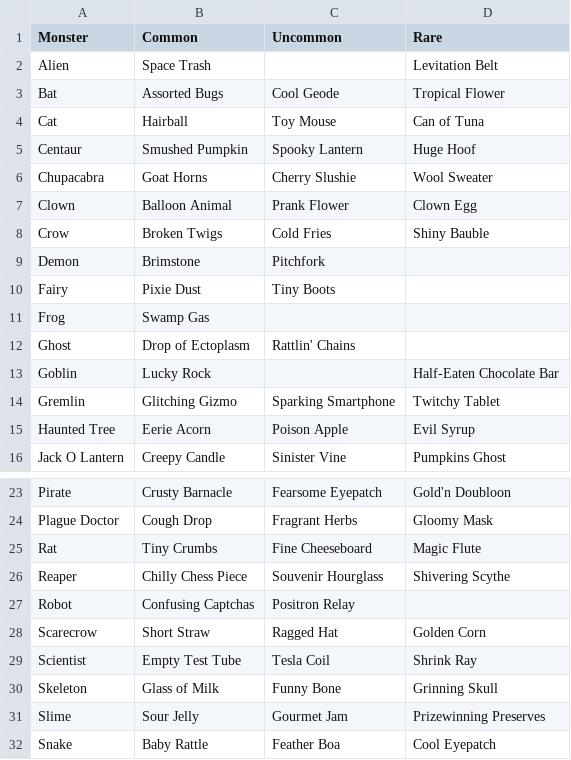
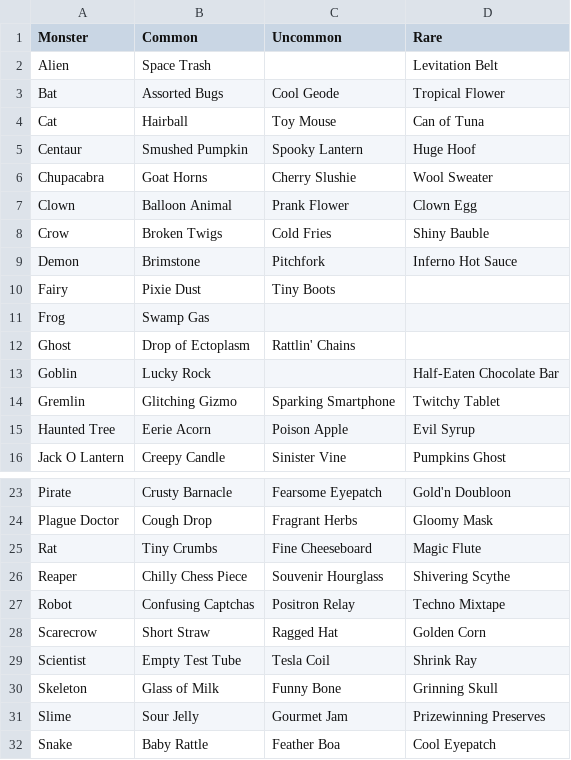
Before and after one commit to charlierosec/trickcordtreat_guide, a CSV file: monsterdrops.csv, drawn as a sheet; only a part is shown, gaps mark what is left out.

```diff
--- a/monsterdrops.csv
+++ b/monsterdrops.csv
@@ -8,3 +8,3 @@ Clown,Balloon Animal,Prank Flower,Clown Egg
 Crow,Broken Twigs,Cold Fries,Shiny Bauble
-Demon,Brimstone,Pitchfork,
+Demon,Brimstone,Pitchfork,Inferno Hot Sauce
 Fairy,Pixie Dust,Tiny Boots,
@@ -26,3 +26,3 @@ Rat,Tiny Crumbs,Fine Cheeseboard,Magic Flute
 Reaper,Chilly Chess Piece,Souvenir Hourglass,Shivering Scythe
-Robot,Confusing Captchas,Positron Relay,
+Robot,Confusing Captchas,Positron Relay,Techno Mixtape
 Scarecrow,Short Straw,Ragged Hat,Golden Corn
```
Also changed, not shown: 42 other files.
